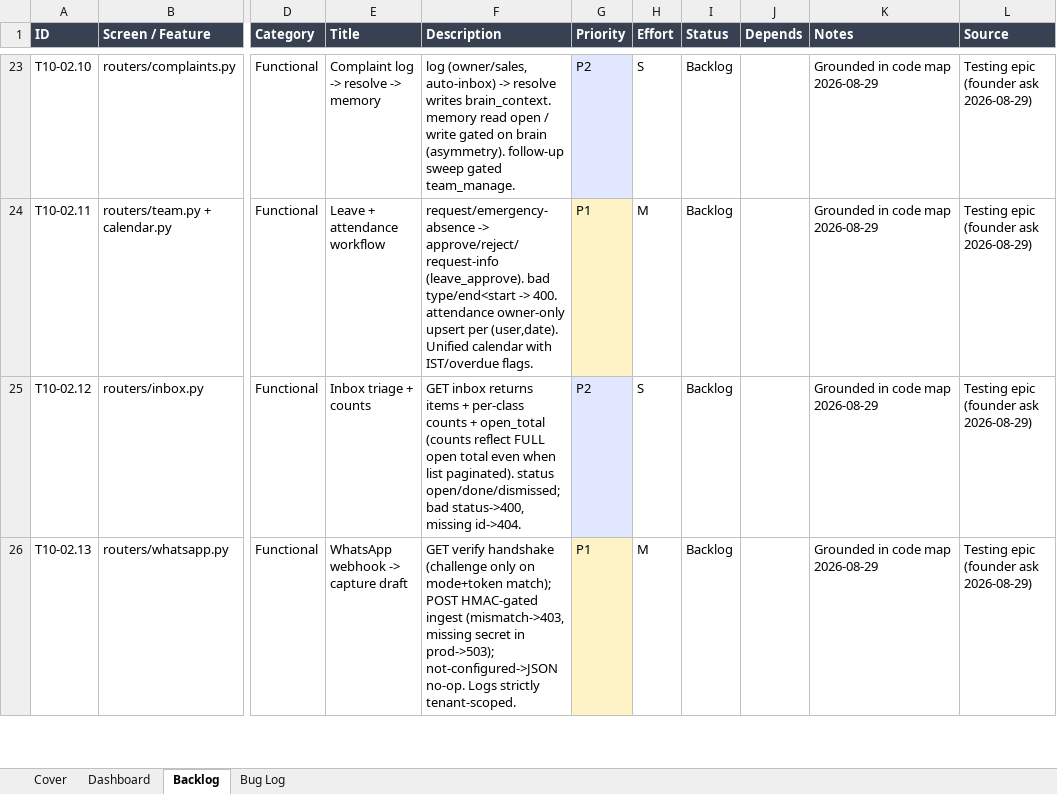
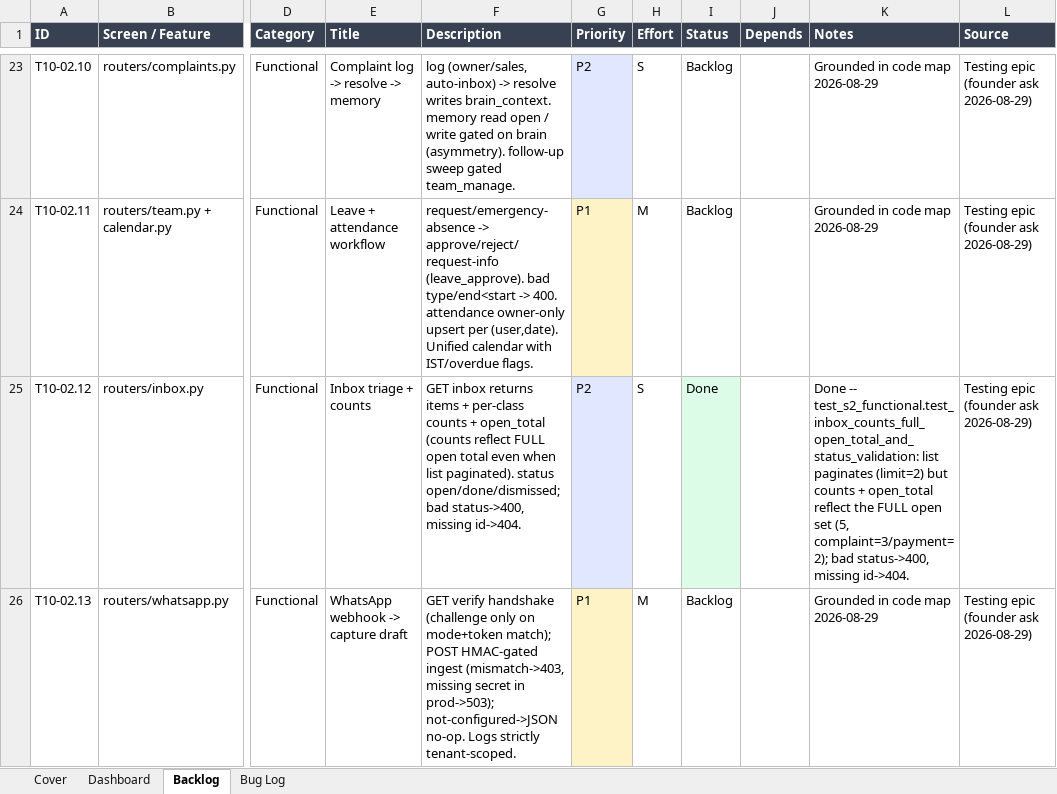
Before and after one commit to quazrelevate-god/DecisionOS, an Excel workbook: docs/DecisionOS_Epic10_Testing.xlsx, sheet Backlog, drawn as a sheet; only a part is shown, gaps mark what is left out; values as stored, in another font and other column widths than the file's, no borders; the diff covers the shown part only; the diff names each change by its address in the sheet, - before the commit and + after, or states it on an @@ line.

```diff
--- a/docs/DecisionOS_Epic10_Testing.xlsx (sheet Backlog)
+++ b/docs/DecisionOS_Epic10_Testing.xlsx (sheet Backlog)
-I25 (Status): Backlog
+I25 (Status): Done
-I25 fill: none
+I25 fill: #DCFCE7
-K25 (Notes): Grounded in code map 2026-08-29
+K25 (Notes): Done -- test_s2_functional.test_inbox_counts_full_open_total_and_status_validation: list paginates (limit=2) but counts + open_total reflect the FULL open set (5, complaint=3/payment=2); bad status->400, missing id->404.
```
Also changed, not shown: 4 edited cells and cell formats elsewhere in this sheet, 2 other files.
